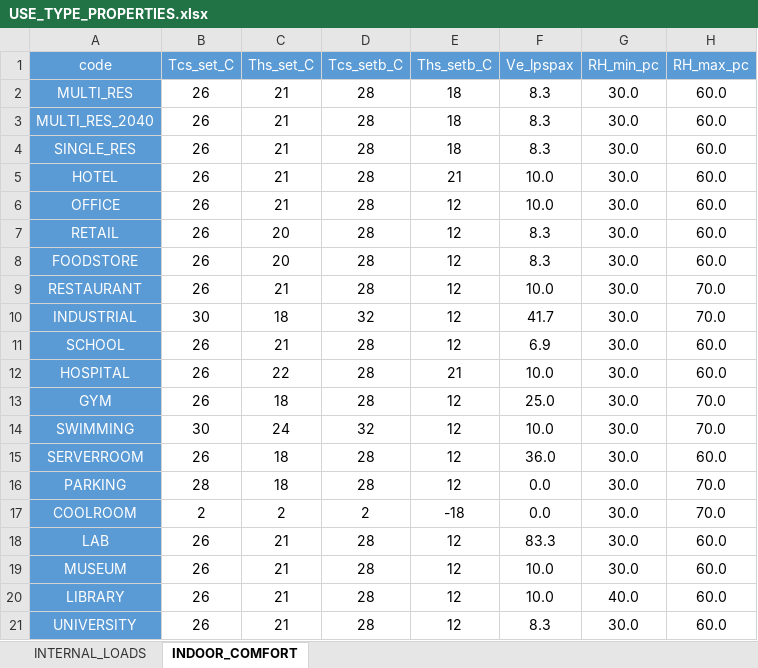
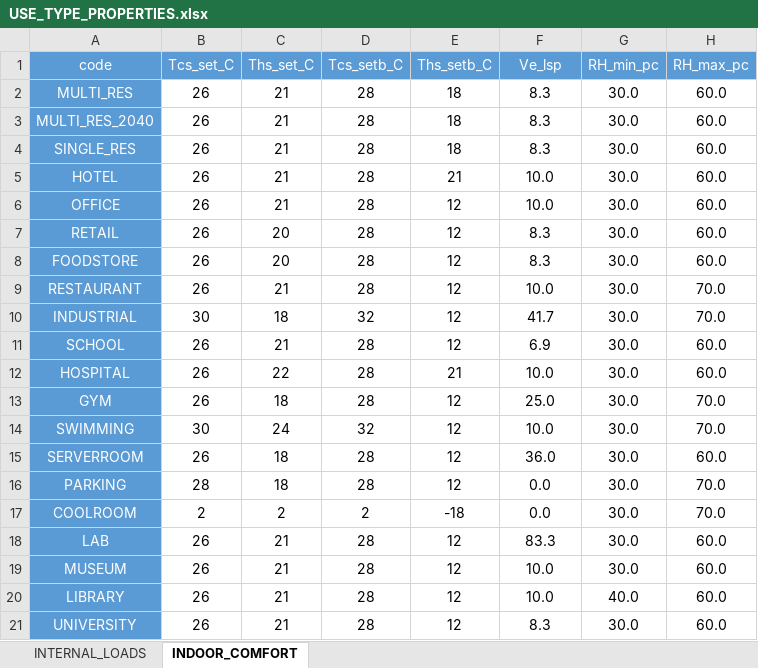
Before and after one commit to architecture-building-systems/cea-remap-ville-plugin, an Excel workbook: remap_ville_plugin/CH_ReMaP/archetypes/SURB_2040_BLN/use_types/USE_TYPE_PROPERTIES.xlsx, sheet INDOOR_COMFORT, drawn as a sheet; values as stored, in another font and other column widths than the file's, no borders; the diff names each change by its address in the sheet, - before the commit and + after, or states it on an @@ line.

```diff
--- a/remap_ville_plugin/CH_ReMaP/archetypes/SURB_2040_BLN/use_types/USE_TYPE_PROPERTIES.xlsx (sheet INDOOR_COMFORT)
+++ b/remap_ville_plugin/CH_ReMaP/archetypes/SURB_2040_BLN/use_types/USE_TYPE_PROPERTIES.xlsx (sheet INDOOR_COMFORT)
-F1: Ve_lpspax
+F1: Ve_lsp
```
Also changed, not shown: sheet INTERNAL_LOADS.
